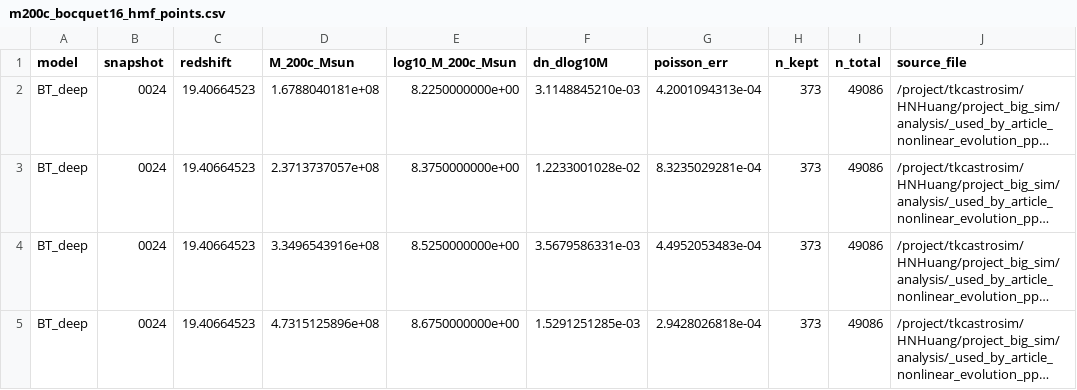
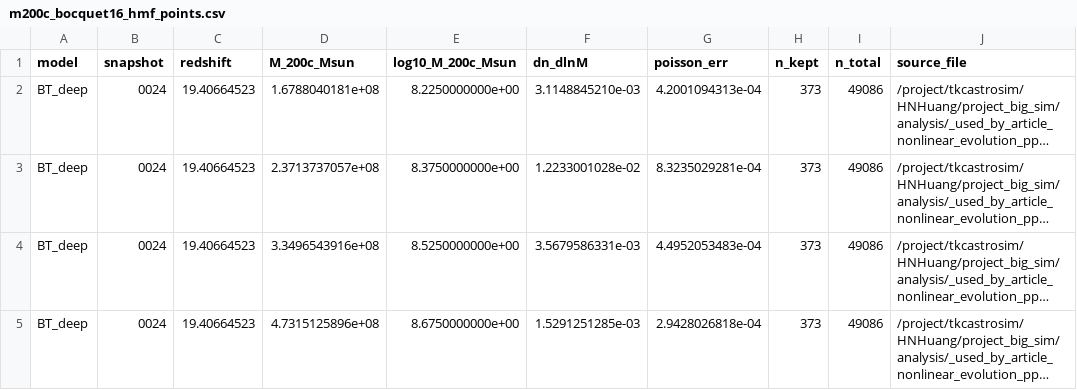
Before and after one commit to HainaHuang729/nonlinear-evolution-of-cosmological-structures-with-enhanced-primordial-power-spectrum, a CSV file: public_data/figure_data/m200c_hmf/m200c_bocquet16_hmf_points.csv, drawn as a sheet; only a part is shown; long unchanged cells end in …; the diff names each change by its address in the sheet, - before the commit and + after, or states it on an @@ line.

```diff
--- a/public_data/figure_data/m200c_hmf/m200c_bocquet16_hmf_points.csv
+++ b/public_data/figure_data/m200c_hmf/m200c_bocquet16_hmf_points.csv
-F1: dn_dlog10M
+F1: dn_dlnM
```
Also changed, not shown: public_data/figure_data/halfmass_redshift/same_trackid_no_envelope_summary.csv, public_data/figure_data/halo_bias/halo_bias_measurements.csv, 48 other files.
